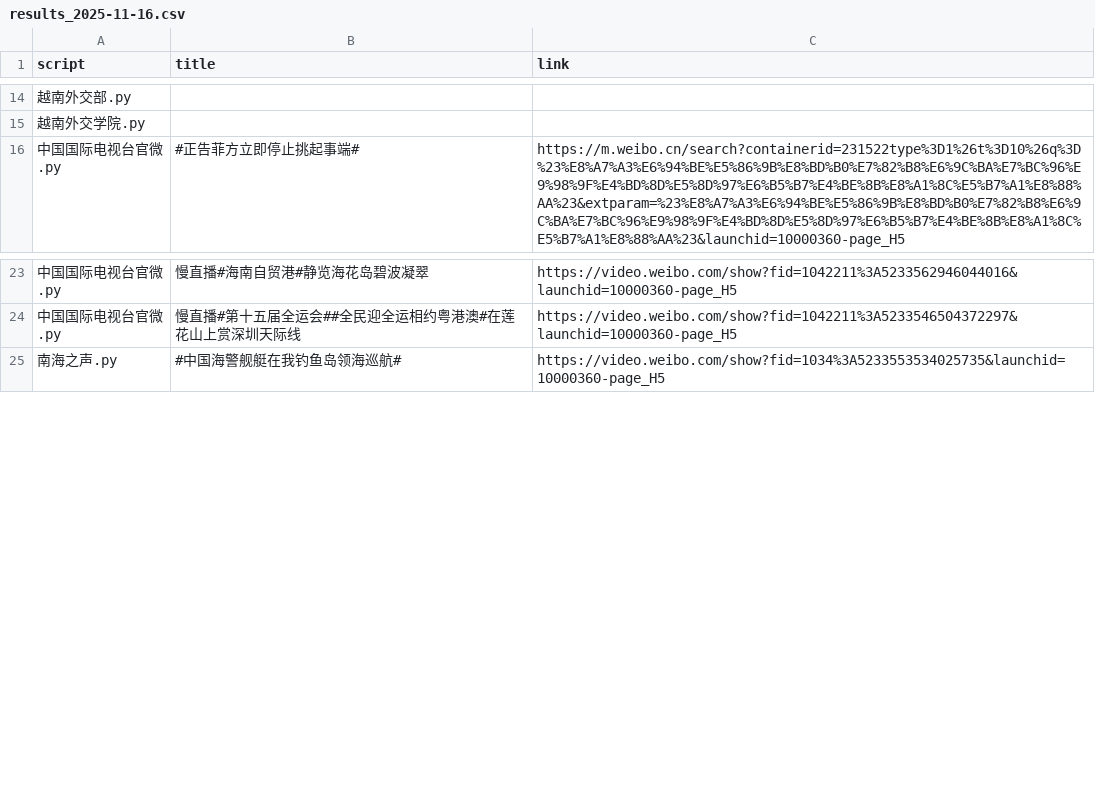
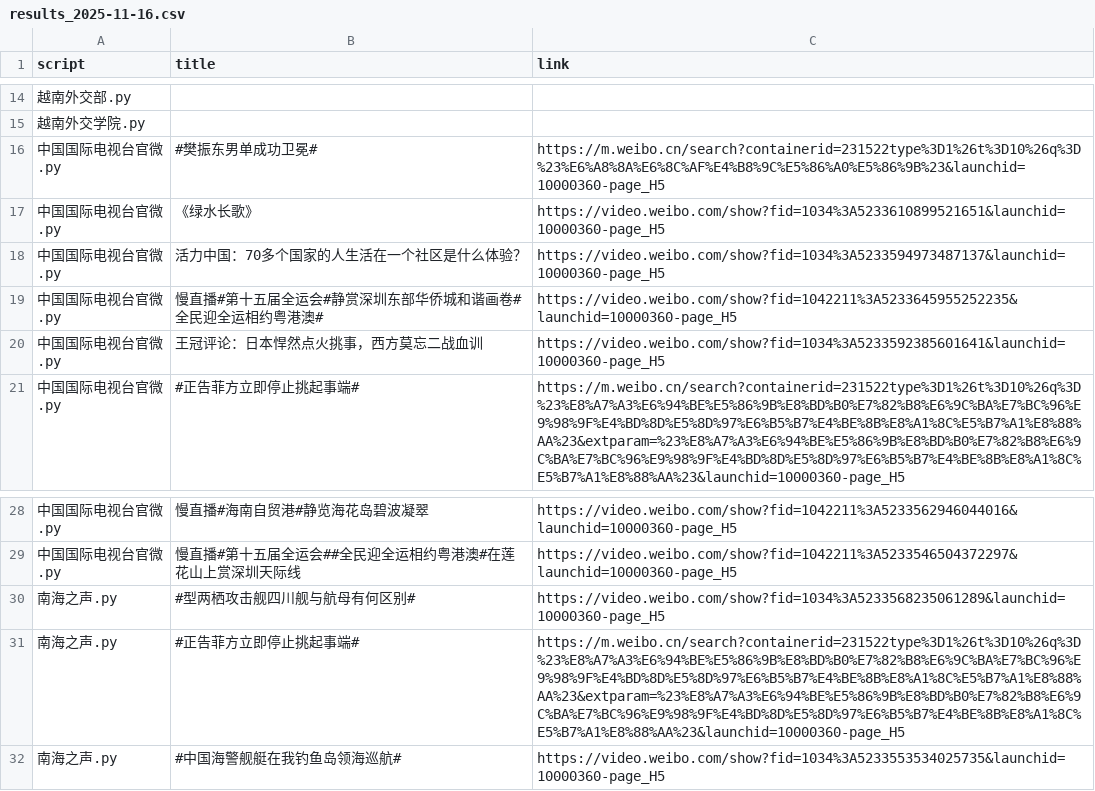
Before and after one commit to KACSH9/---, a CSV file: results_2025-11-16.csv, drawn as a sheet; only a part is shown, gaps mark what is left out; the diff names each change by its address in the sheet, - before the commit and + after, or states it on an @@ line.

```diff
--- a/results_2025-11-16.csv
+++ b/results_2025-11-16.csv
+row 16: 中国国际电视台官微.py | #樊振东男单成功卫冕# | https://m.weibo.cn/search?containerid=231522type%3D1%26t%3D10%26q%3D%23%E6%A8%8A%E6%8C%AF%E4%B8%9C%E5%86%A0%E5%86%9B%23&launchid=10000360-page_H5
+row 17: 中国国际电视台官微.py | 《绿水长歌》 | https://video.weibo.com/show?fid=1034%3A5233610899521651&launchid=10000360-page_H5
+row 18: 中国国际电视台官微.py | 活力中国：70多个国家的人生活在一个社区是什么体验？ | https://video.weibo.com/show?fid=1034%3A5233594973487137&launchid=10000360-page_H5
+row 19: 中国国际电视台官微.py | 慢直播#第十五届全运会#静赏深圳东部华侨城和谐画卷#全民迎全运相约粤港澳# | https://video.weibo.com/show?fid=1042211%3A5233645955252235&launchid=10000360-page_H5
+row 20: 中国国际电视台官微.py | 王冠评论：日本悍然点火挑事，西方莫忘二战血训 | https://video.weibo.com/show?fid=1034%3A5233592385601641&launchid=10000360-page_H5
+row 30: 南海之声.py | #型两栖攻击舰四川舰与航母有何区别# | https://video.weibo.com/show?fid=1034%3A5233568235061289&launchid=10000360-page_H5
+row 31: 南海之声.py | #正告菲方立即停止挑起事端# | https://m.weibo.cn/search?containerid=231522type%3D1%26t%3D10%26q%3D%23%E8%A7%A3%E6%94%BE%E5%86%9B%E8%BD%B0%E7%82%B8%E6%9C%BA%E7%BC%96%E9%98%9F%E4%BD%8D%E5%8D%97%E6%B5%B7%E4%BE%8B%E8%A1%8C%E5%B7%A1%E8%88%AA%23&extparam=%23%E8%A7%A3%E6%94%BE%E5%86%9B%E8%BD%B0%E7%82%B8%E6%9C%BA%E7%BC%96%E9%98%9F%E4%BD%8D%E5%8D%97%E6%B5%B7%E4%BE%8B%E8%A1%8C%E5%B7%A1%E8%88%AA%23&launchid=10000360-page_H5
```
